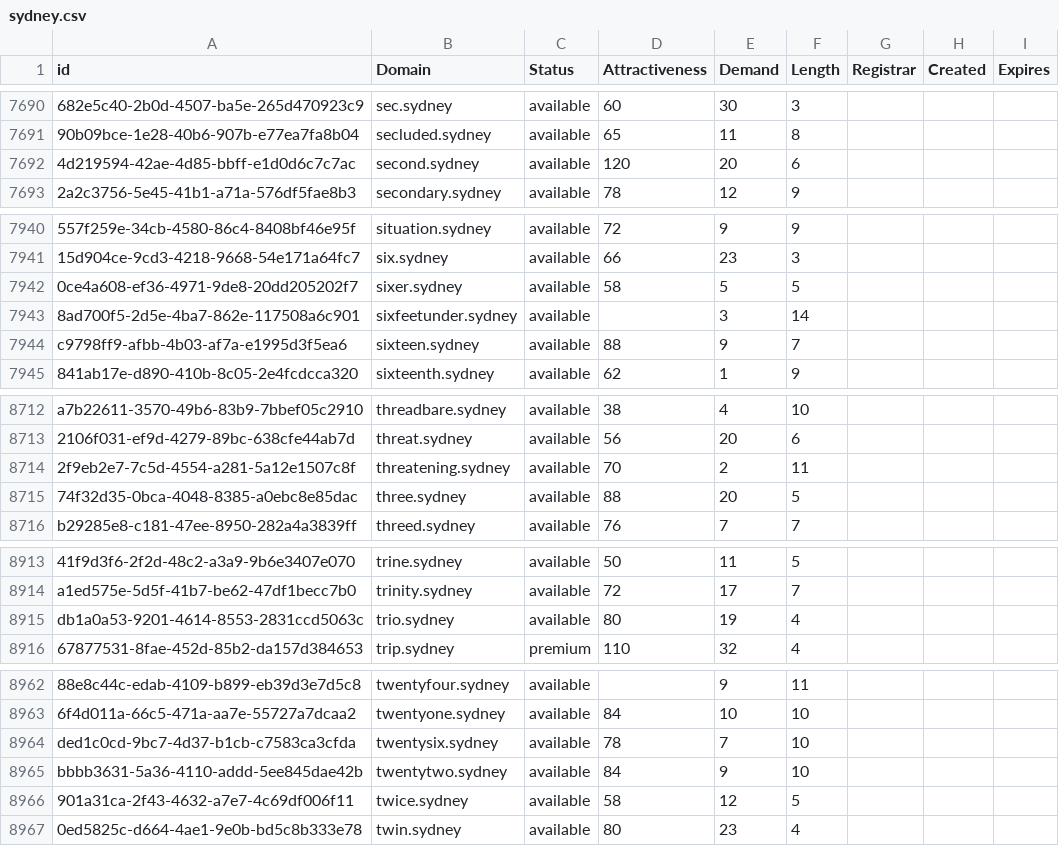
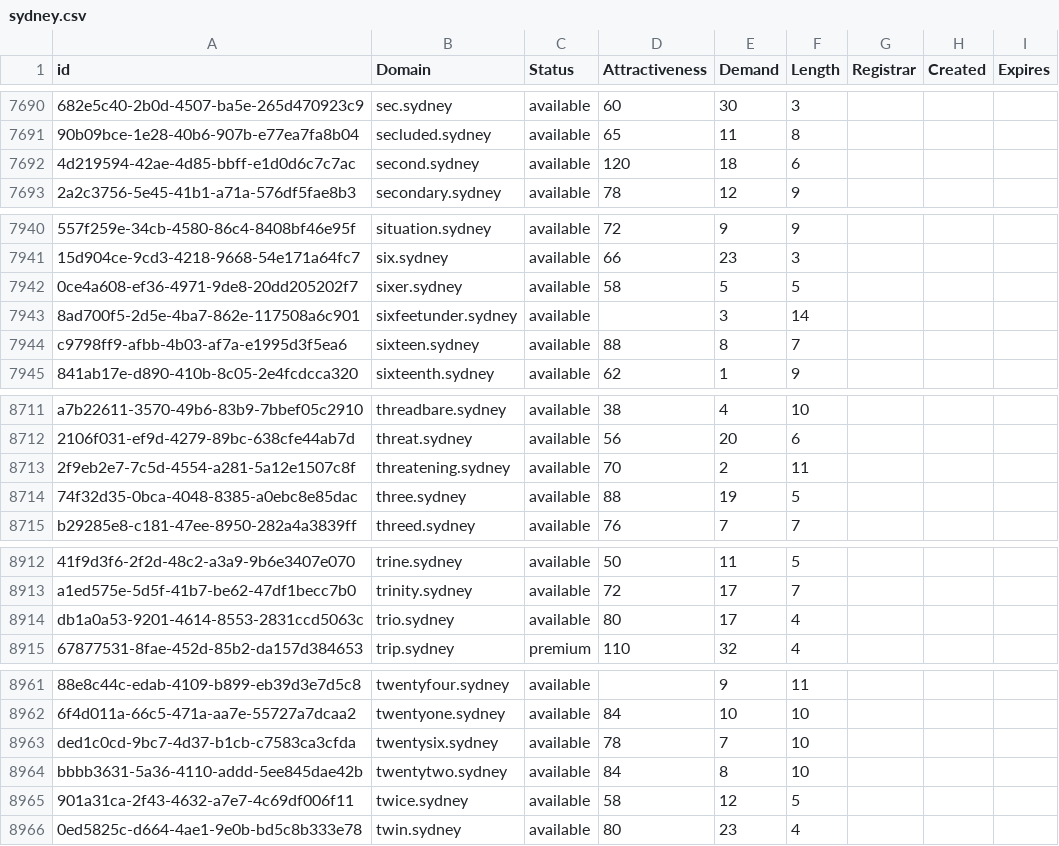
Before and after one commit to UniqueDomains/sydney-oneword-domains, a CSV file: sydney.csv, drawn as a sheet; only a part is shown, gaps mark what is left out; addresses are those after the commit; the diff covers the shown part only; the diff names each change by its address in the sheet, - before the commit and + after, or states it on an @@ line.

```diff
--- a/sydney.csv
+++ b/sydney.csv
-E7692 (Demand): 20
+E7692 (Demand): 18
-E7944 (Demand): 9
+E7944 (Demand): 8
-E8714 (Demand): 20
+E8714 (Demand): 19
-E8914 (Demand): 19
+E8914 (Demand): 17
-E8964 (Demand): 9
+E8964 (Demand): 8
```
Also changed, not shown: 2 removed rows and 11 edited cells elsewhere in this file, 2 other files.
